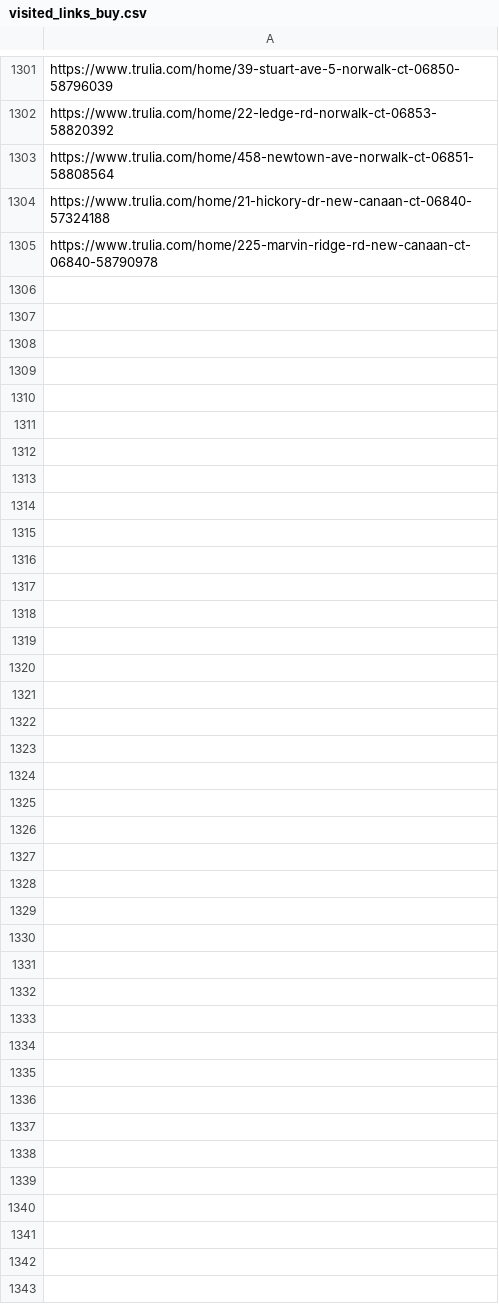
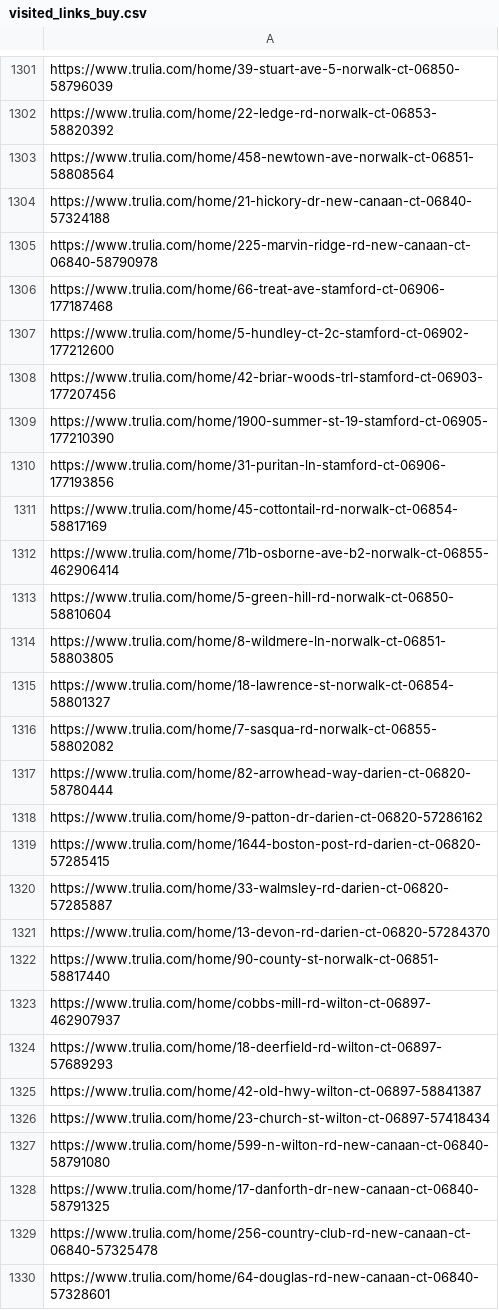
Before and after one commit to wistel-alexander/Blues-Point-Real-State, a CSV file: Trulia Buy/visited_links_buy.csv, drawn as a sheet; only a part is shown, gaps mark what is left out; the diff names each change by its address in the sheet, - before the commit and + after, or states it on an @@ line.

```diff
--- a/Trulia Buy/visited_links_buy.csv
+++ b/Trulia Buy/visited_links_buy.csv
+row 1306: https://www.trulia.com/home/66-treat-ave-stamford-ct-06906-177187468
+row 1307: https://www.trulia.com/home/5-hundley-ct-2c-stamford-ct-06902-177212600
+row 1308: https://www.trulia.com/home/42-briar-woods-trl-stamford-ct-06903-177207456
+row 1309: https://www.trulia.com/home/1900-summer-st-19-stamford-ct-06905-177210390
+row 1310: https://www.trulia.com/home/31-puritan-ln-stamford-ct-06906-177193856
+row 1311: https://www.trulia.com/home/45-cottontail-rd-norwalk-ct-06854-58817169
+row 1312: https://www.trulia.com/home/71b-osborne-ave-b2-norwalk-ct-06855-462906414
+row 1313: https://www.trulia.com/home/5-green-hill-rd-norwalk-ct-06850-58810604
+row 1314: https://www.trulia.com/home/8-wildmere-ln-norwalk-ct-06851-58803805
+row 1315: https://www.trulia.com/home/18-lawrence-st-norwalk-ct-06854-58801327
+row 1316: https://www.trulia.com/home/7-sasqua-rd-norwalk-ct-06855-58802082
+row 1317: https://www.trulia.com/home/82-arrowhead-way-darien-ct-06820-58780444
+row 1318: https://www.trulia.com/home/9-patton-dr-darien-ct-06820-57286162
+row 1319: https://www.trulia.com/home/1644-boston-post-rd-darien-ct-06820-57285415
+row 1320: https://www.trulia.com/home/33-walmsley-rd-darien-ct-06820-57285887
+row 1321: https://www.trulia.com/home/13-devon-rd-darien-ct-06820-57284370
+row 1322: https://www.trulia.com/home/90-county-st-norwalk-ct-06851-58817440
+row 1323: https://www.trulia.com/home/cobbs-mill-rd-wilton-ct-06897-462907937
+row 1324: https://www.trulia.com/home/18-deerfield-rd-wilton-ct-06897-57689293
+row 1325: https://www.trulia.com/home/42-old-hwy-wilton-ct-06897-58841387
+row 1326: https://www.trulia.com/home/23-church-st-wilton-ct-06897-57418434
+row 1327: https://www.trulia.com/home/599-n-wilton-rd-new-canaan-ct-06840-58791080
+row 1328: https://www.trulia.com/home/17-danforth-dr-new-canaan-ct-06840-58791325
+row 1329: https://www.trulia.com/home/256-country-club-rd-new-canaan-ct-06840-57325478
+row 1330: https://www.trulia.com/home/64-douglas-rd-new-canaan-ct-06840-57328601
```
Also changed, not shown: Trulia Rent/trulia_rent_data.csv, Trulia Rent/visited_links.csv.
